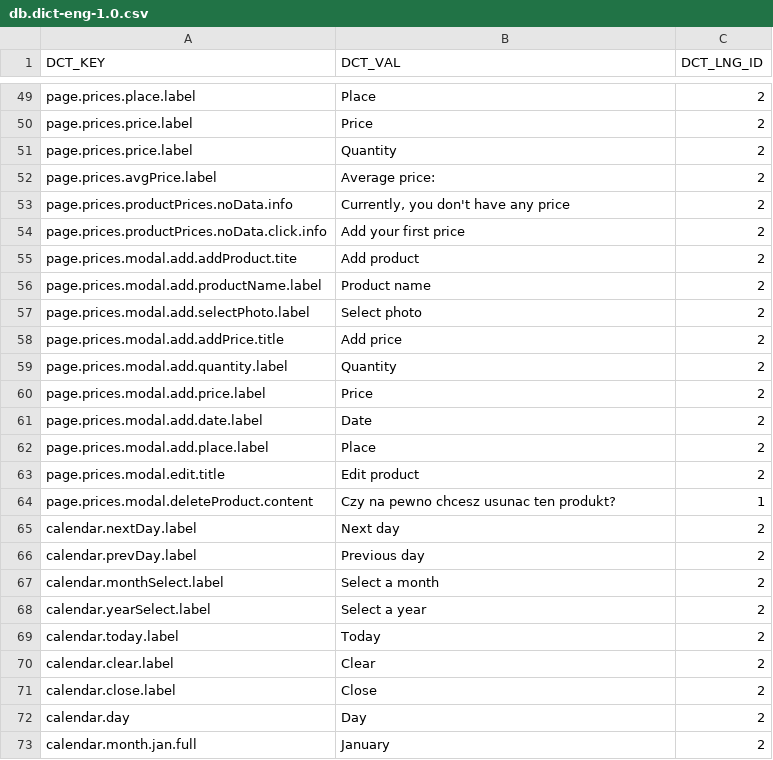
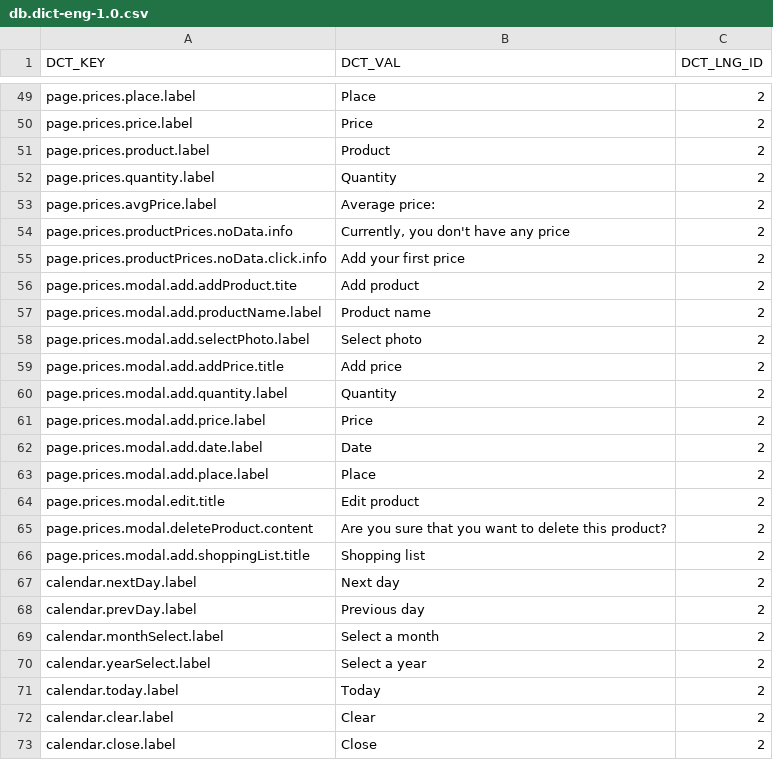
Before and after one commit to ArturCzopek/MyCoach-back, a CSV file: src/main/resources/db/changelog/dictionary-data/eng/db.dict-eng-1.0.csv, drawn as a sheet; only a part is shown, gaps mark what is left out; the shorter side is filled out with more unchanged rows.

Commit message:
-Dictionary update

```diff
--- a/src/main/resources/db/changelog/dictionary-data/eng/db.dict-eng-1.0.csv
+++ b/src/main/resources/db/changelog/dictionary-data/eng/db.dict-eng-1.0.csv
@@ -50,3 +50,4 @@ page.prices.place.label;Place;2
 page.prices.price.label;Price;2
-page.prices.price.label;Quantity;2
+page.prices.product.label;Product;2
+page.prices.quantity.label;Quantity;2
 page.prices.avgPrice.label;Average price:;2
@@ -63,3 +64,4 @@ page.prices.modal.add.place.label;Place;2
 page.prices.modal.edit.title;Edit product;2
-page.prices.modal.deleteProduct.content;Czy na pewno chcesz usunac ten produkt?;1
+page.prices.modal.deleteProduct.content;Are you sure that you want to delete this product?;2
+page.prices.modal.add.shoppingList.title;Shopping list;2
 calendar.nextDay.label;Next day;2
```
Also changed, not shown: src/main/resources/db/changelog/dictionary-data/pol/db.dict-pol-1.0.csv.
